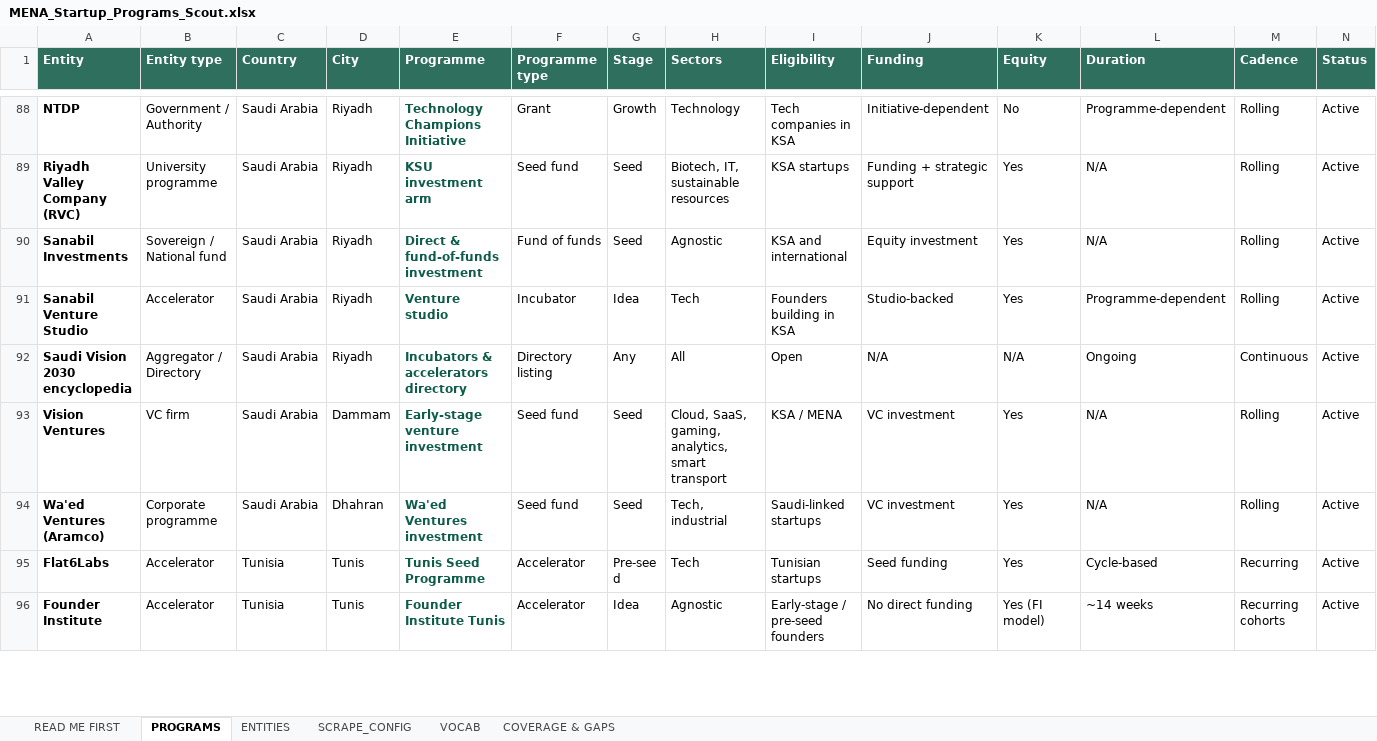
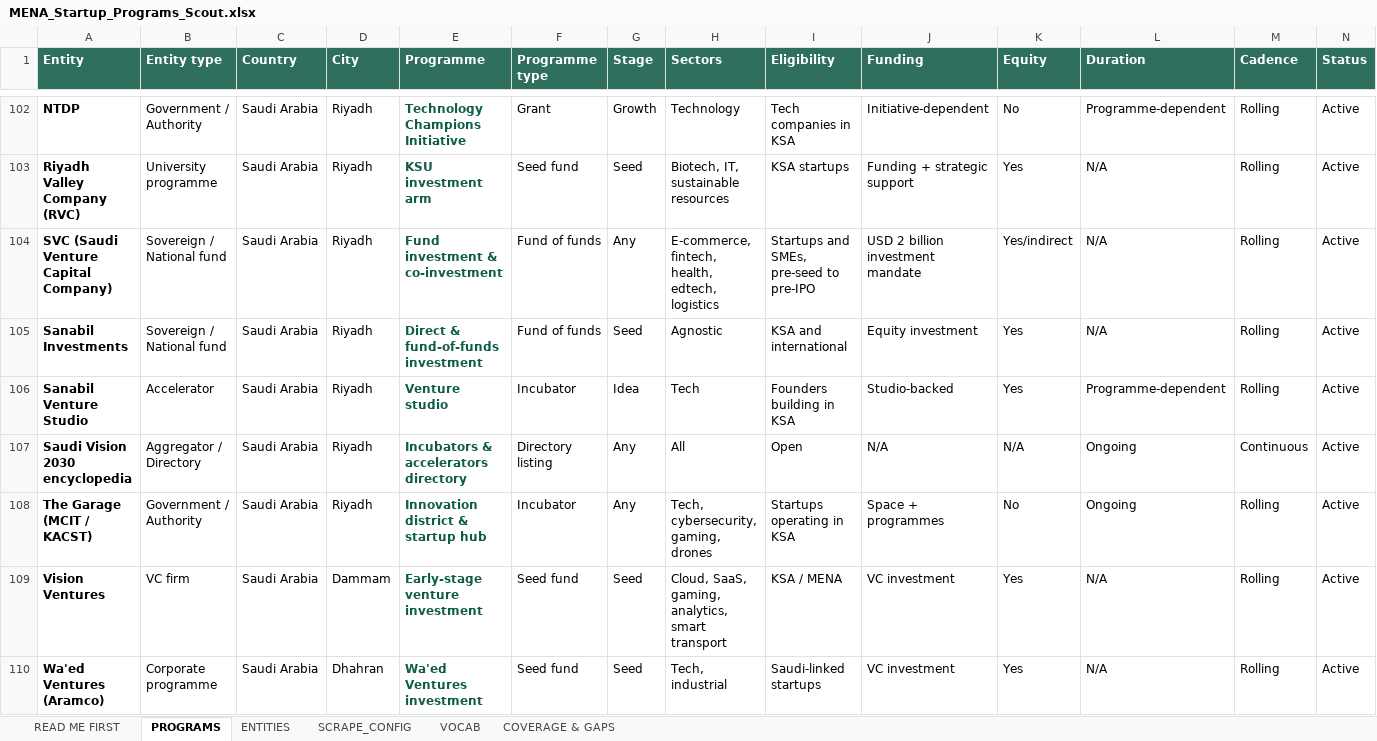
Before and after one commit to AbdelrhmanSoliman96/Abdelrhman-Soliman, an Excel workbook: output/MENA_Startup_Programs_Scout.xlsx, sheet PROGRAMS, drawn as a sheet; only a part is shown, gaps mark what is left out; the shorter side is filled out with more unchanged rows; values as stored, in another font and other column widths than the file's, no borders; rows hold the shown columns only; the diff covers the shown part only; the diff names each change by its address in the sheet, - before the commit and + after, or states it on an @@ line.

```diff
--- a/output/MENA_Startup_Programs_Scout.xlsx (sheet PROGRAMS)
+++ b/output/MENA_Startup_Programs_Scout.xlsx (sheet PROGRAMS)
+row 104: SVC (Saudi Venture Capital Company) | Sovereign / National fund | Saudi Arabia | Riyadh | Fund investment & co-investment | Fund of funds | Any | E-commerce, fintech, health, edtech, logistics | Startups and SMEs, pre-seed to pre-IPO | USD 2 billion investment mandate | Yes/indirect | N/A | Rolling | Active
+row 108: The Garage (MCIT / KACST) | Government / Authority | Saudi Arabia | Riyadh | Innovation district & startup hub | Incubator | Any | Tech, cybersecurity, gaming, drones | Startups operating in KSA | Space + programmes | No | Ongoing | Rolling | Active
```
Also changed, not shown: 16 added rows elsewhere in this sheet, sheet SCRAPE_CONFIG, sheet ENTITIES, sheet COVERAGE & GAPS, 3 other files.
